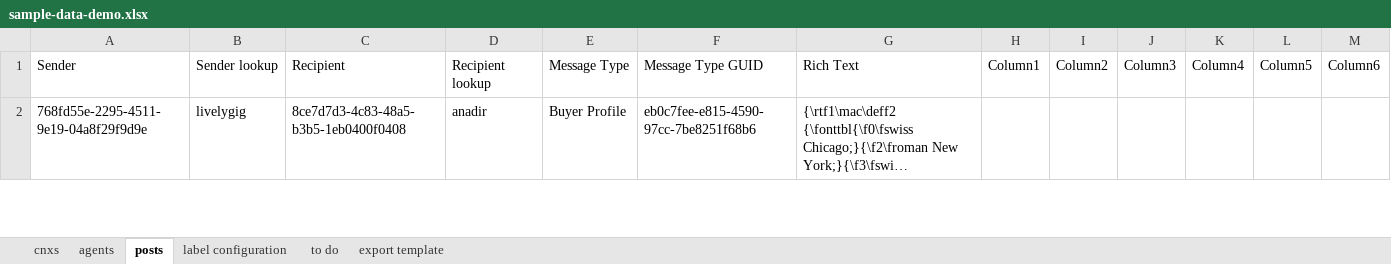
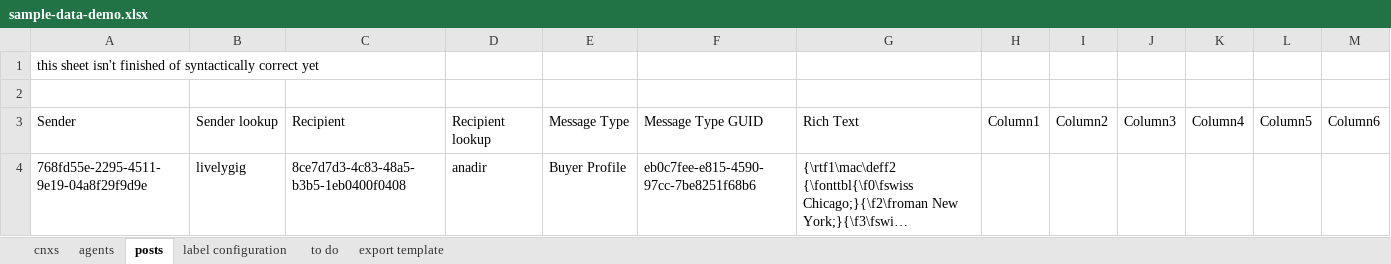
Before and after one commit to LivelyGig/Product, an Excel workbook: jvm/src/main/resources/sample-data-demo.xlsx, sheet posts, drawn as a sheet; only a part is shown; long unchanged cells end in …; values as stored, in another font and other column widths than the file's, no borders; table styles not drawn; the diff names each change by its address in the sheet, - before the commit and + after, or states it on an @@ line.

Commit message:
syntax fixes
updated chanType to channelType
added contentType to posts

```diff
--- a/jvm/src/main/resources/sample-data-demo.xlsx (sheet posts)
+++ b/jvm/src/main/resources/sample-data-demo.xlsx (sheet posts)
+row 1: this sheet isn't finished of syntactically correct yet
+row 2: (empty)
```
Also changed, not shown: sheet agents, 1 other file.
